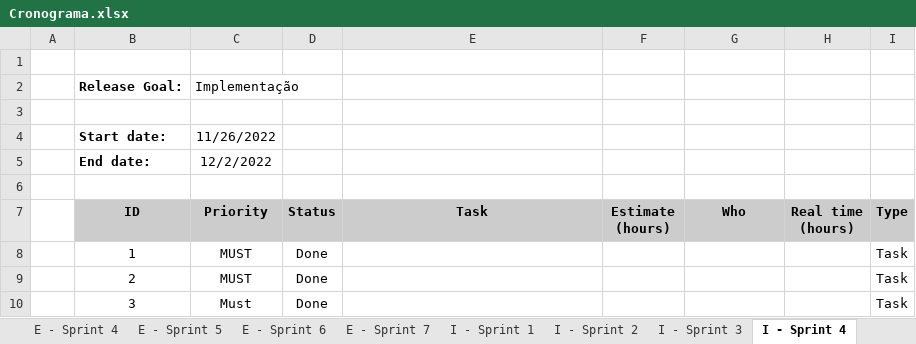
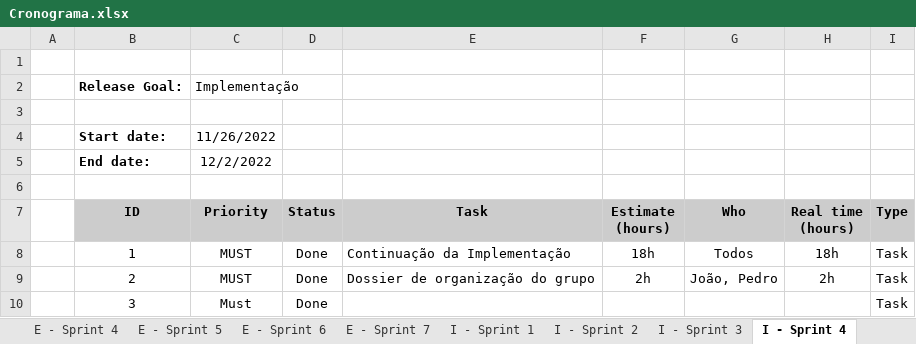
Before and after one commit to Presentation12/Ipca_Gym, an Excel workbook: Cronograma.xlsx, sheet I - Sprint 4, drawn as a sheet; values as stored, in another font and other column widths than the file's, no borders; the diff names each change by its address in the sheet, - before the commit and + after, or states it on an @@ line.

```diff
--- a/Cronograma.xlsx (sheet I - Sprint 4)
+++ b/Cronograma.xlsx (sheet I - Sprint 4)
-E8 (Task): (empty)
+E8 (Task): Continuação da Implementação
-F8 (Estimate (hours)): (empty)
+F8 (Estimate (hours)): 18h
-G8 (Who): (empty)
+G8 (Who): Todos
-H8 (Real time (hours)): (empty)
+H8 (Real time (hours)): 18h
-E9 (Task): (empty)
+E9 (Task): Dossier de organização do grupo
-F9 (Estimate (hours)): (empty)
+F9 (Estimate (hours)): 2h
-G9 (Who): (empty)
+G9 (Who): João, Pedro
-H9 (Real time (hours)): (empty)
+H9 (Real time (hours)): 2h
```
Also changed, not shown: sheet Cronograma_Projecto, sheet I - Sprint 1, sheet I - Sprint 8, sheet I - Sprint 2, sheet I - Sprint 10, sheet I - Sprint 7, 4 more sheets.
